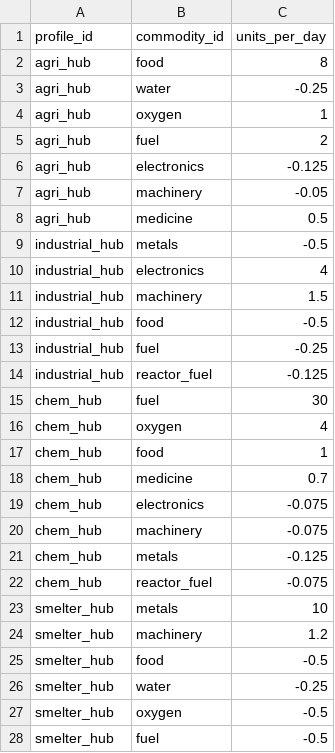
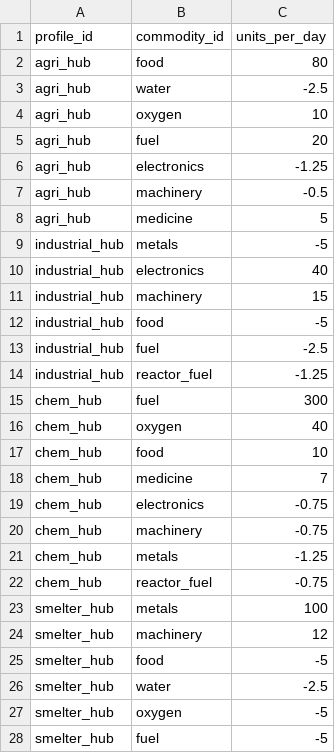
Before and after one commit to irigi/SpaceTrains, a CSV file: data/recipes/recipes.csv, drawn as a sheet; only a part is shown; the diff covers the shown part only.

```diff
--- a/data/recipes/recipes.csv
+++ b/data/recipes/recipes.csv
@@ -1,28 +1,28 @@
 profile_id,commodity_id,units_per_day
-agri_hub,food,8
-agri_hub,water,-0.25
-agri_hub,oxygen,1
-agri_hub,fuel,2
-agri_hub,electronics,-0.125
-agri_hub,machinery,-0.05
-agri_hub,medicine,0.5
-industrial_hub,metals,-0.5
-industrial_hub,electronics,4
-industrial_hub,machinery,1.5
-industrial_hub,food,-0.5
-industrial_hub,fuel,-0.25
-industrial_hub,reactor_fuel,-0.125
-chem_hub,fuel,30
-chem_hub,oxygen,4
-chem_hub,food,1
-chem_hub,medicine,0.7
-chem_hub,electronics,-0.075
-chem_hub,machinery,-0.075
-chem_hub,metals,-0.125
-chem_hub,reactor_fuel,-0.075
-smelter_hub,metals,10
-smelter_hub,machinery,1.2
-smelter_hub,food,-0.5
-smelter_hub,water,-0.25
-smelter_hub,oxygen,-0.5
-smelter_hub,fuel,-0.5
+agri_hub,food,80
+agri_hub,water,-2.5
+agri_hub,oxygen,10
+agri_hub,fuel,20
+agri_hub,electronics,-1.25
+agri_hub,machinery,-0.5
+agri_hub,medicine,5
+industrial_hub,metals,-5
+industrial_hub,electronics,40
+industrial_hub,machinery,15
+industrial_hub,food,-5
+industrial_hub,fuel,-2.5
+industrial_hub,reactor_fuel,-1.25
+chem_hub,fuel,300
+chem_hub,oxygen,40
+chem_hub,food,10
+chem_hub,medicine,7
+chem_hub,electronics,-0.75
+chem_hub,machinery,-0.75
+chem_hub,metals,-1.25
+chem_hub,reactor_fuel,-0.75
+smelter_hub,metals,100
+smelter_hub,machinery,12
+smelter_hub,food,-5
+smelter_hub,water,-2.5
+smelter_hub,oxygen,-5
+smelter_hub,fuel,-5
```
Also changed, not shown: 19 edited cells elsewhere in this file, data/stations/stations.csv, 9 other files.
